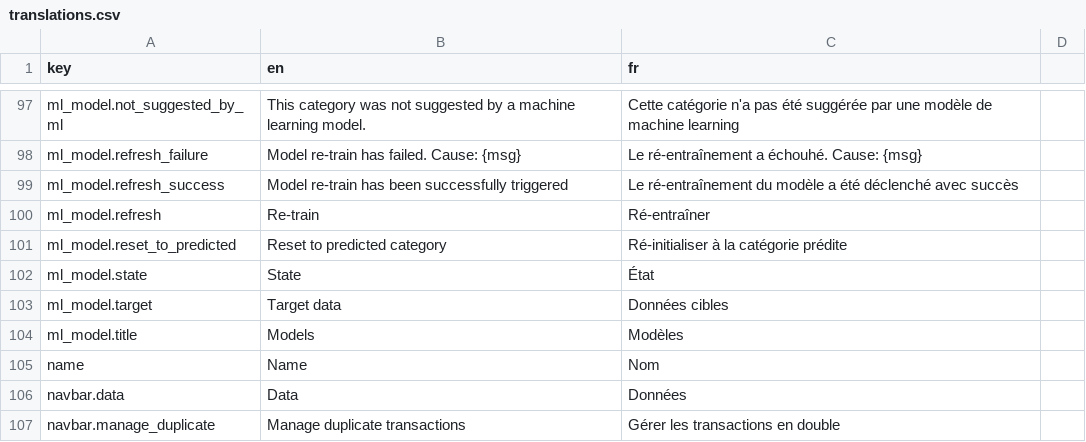
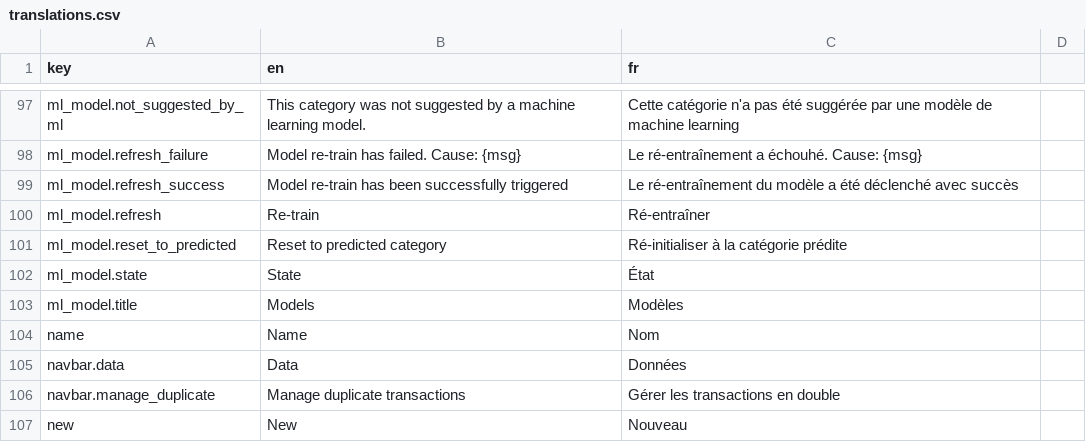
Before and after one commit to waliens/banking, a CSV file: frontend/src/locales/translations.csv, drawn as a sheet; only a part is shown, gaps mark what is left out; the shorter side is filled out with more unchanged rows; the diff names each change by its address in the sheet, - before the commit and + after, or states it on an @@ line.

```diff
--- a/frontend/src/locales/translations.csv
+++ b/frontend/src/locales/translations.csv
-row 103: ml_model.target | Target data | Données cibles
```
Also changed, not shown: 20 other files.
